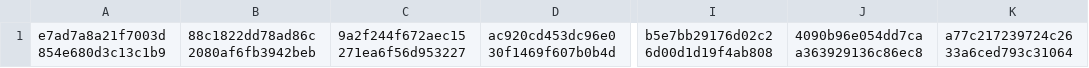
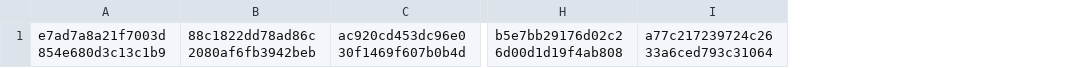
Before and after one commit to esandine/assassins2016, a CSV file: list.csv, drawn as a sheet; only a part is shown, gaps mark what is left out; the diff names each change by its address in the sheet, - before the commit and + after, or states it on an @@ line.

```diff
--- a/list.csv
+++ b/list.csv
-column C, row 1: 9a2f244f672aec15271ea6f56d953227
-column J, row 1: 4090b96e054dd7caa363929136c86ec8
```
Also changed, not shown: leaderboard.csv, 1 other file.
